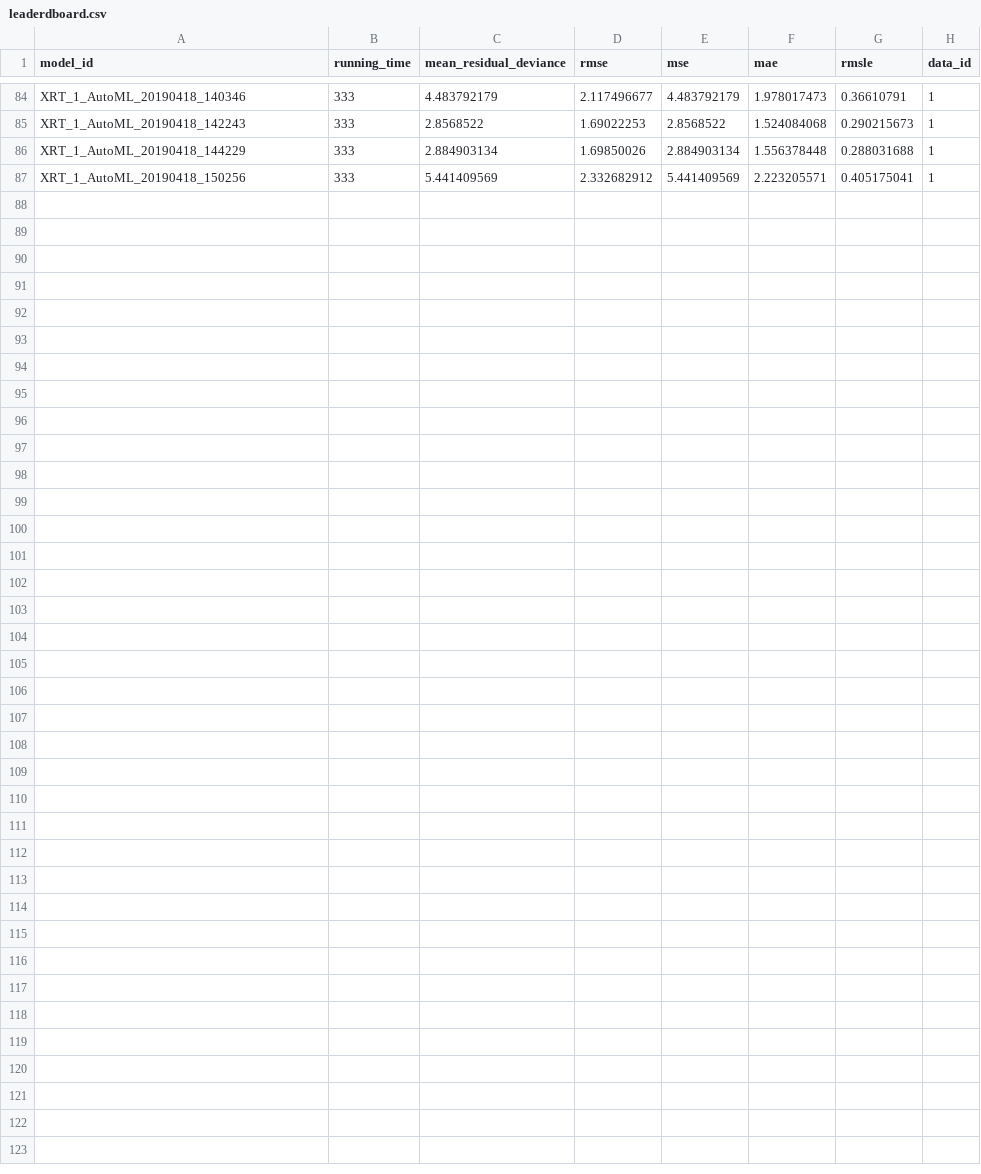
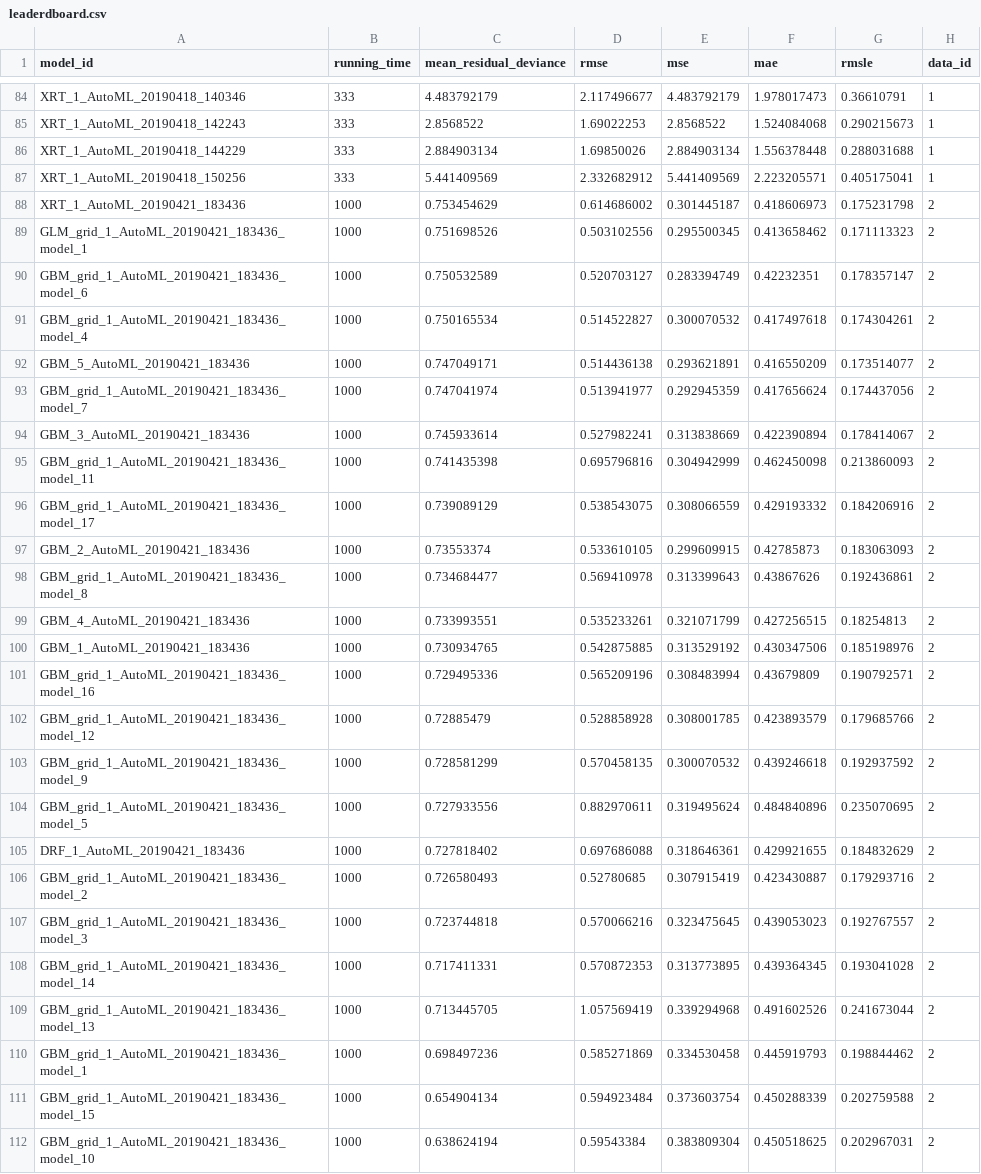
Before and after one commit to INFO6105-Spring19/hyperparameter-db-project-db02, a CSV file: DB02/leaderdboard.csv, drawn as a sheet; only a part is shown, gaps mark what is left out; the diff names each change by its address in the sheet, - before the commit and + after, or states it on an @@ line.

```diff
--- a/DB02/leaderdboard.csv
+++ b/DB02/leaderdboard.csv
+row 88: XRT_1_AutoML_20190421_183436 | 1000 | 0.753454629 | 0.614686002 | 0.301445187 | 0.418606973 | 0.175231798 | 2
+row 89: GLM_grid_1_AutoML_20190421_183436_model_1 | 1000 | 0.751698526 | 0.503102556 | 0.295500345 | 0.413658462 | 0.171113323 | 2
+row 90: GBM_grid_1_AutoML_20190421_183436_model_6 | 1000 | 0.750532589 | 0.520703127 | 0.283394749 | 0.42232351 | 0.178357147 | 2
+row 91: GBM_grid_1_AutoML_20190421_183436_model_4 | 1000 | 0.750165534 | 0.514522827 | 0.300070532 | 0.417497618 | 0.174304261 | 2
+row 92: GBM_5_AutoML_20190421_183436 | 1000 | 0.747049171 | 0.514436138 | 0.293621891 | 0.416550209 | 0.173514077 | 2
+row 93: GBM_grid_1_AutoML_20190421_183436_model_7 | 1000 | 0.747041974 | 0.513941977 | 0.292945359 | 0.417656624 | 0.174437056 | 2
+row 94: GBM_3_AutoML_20190421_183436 | 1000 | 0.745933614 | 0.527982241 | 0.313838669 | 0.422390894 | 0.178414067 | 2
+row 95: GBM_grid_1_AutoML_20190421_183436_model_11 | 1000 | 0.741435398 | 0.695796816 | 0.304942999 | 0.462450098 | 0.213860093 | 2
+row 96: GBM_grid_1_AutoML_20190421_183436_model_17 | 1000 | 0.739089129 | 0.538543075 | 0.308066559 | 0.429193332 | 0.184206916 | 2
+row 97: GBM_2_AutoML_20190421_183436 | 1000 | 0.73553374 | 0.533610105 | 0.299609915 | 0.42785873 | 0.183063093 | 2
+row 98: GBM_grid_1_AutoML_20190421_183436_model_8 | 1000 | 0.734684477 | 0.569410978 | 0.313399643 | 0.43867626 | 0.192436861 | 2
+row 99: GBM_4_AutoML_20190421_183436 | 1000 | 0.733993551 | 0.535233261 | 0.321071799 | 0.427256515 | 0.18254813 | 2
+row 100: GBM_1_AutoML_20190421_183436 | 1000 | 0.730934765 | 0.542875885 | 0.313529192 | 0.430347506 | 0.185198976 | 2
+row 101: GBM_grid_1_AutoML_20190421_183436_model_16 | 1000 | 0.729495336 | 0.565209196 | 0.308483994 | 0.43679809 | 0.190792571 | 2
+row 102: GBM_grid_1_AutoML_20190421_183436_model_12 | 1000 | 0.72885479 | 0.528858928 | 0.308001785 | 0.423893579 | 0.179685766 | 2
+row 103: GBM_grid_1_AutoML_20190421_183436_model_9 | 1000 | 0.728581299 | 0.570458135 | 0.300070532 | 0.439246618 | 0.192937592 | 2
+row 104: GBM_grid_1_AutoML_20190421_183436_model_5 | 1000 | 0.727933556 | 0.882970611 | 0.319495624 | 0.484840896 | 0.235070695 | 2
+row 105: DRF_1_AutoML_20190421_183436 | 1000 | 0.727818402 | 0.697686088 | 0.318646361 | 0.429921655 | 0.184832629 | 2
+row 106: GBM_grid_1_AutoML_20190421_183436_model_2 | 1000 | 0.726580493 | 0.52780685 | 0.307915419 | 0.423430887 | 0.179293716 | 2
+row 107: GBM_grid_1_AutoML_20190421_183436_model_3 | 1000 | 0.723744818 | 0.570066216 | 0.323475645 | 0.439053023 | 0.192767557 | 2
+row 108: GBM_grid_1_AutoML_20190421_183436_model_14 | 1000 | 0.717411331 | 0.570872353 | 0.313773895 | 0.439364345 | 0.193041028 | 2
+row 109: GBM_grid_1_AutoML_20190421_183436_model_13 | 1000 | 0.713445705 | 1.057569419 | 0.339294968 | 0.491602526 | 0.241673044 | 2
+row 110: GBM_grid_1_AutoML_20190421_183436_model_1 | 1000 | 0.698497236 | 0.585271869 | 0.334530458 | 0.445919793 | 0.198844462 | 2
+row 111: GBM_grid_1_AutoML_20190421_183436_model_15 | 1000 | 0.654904134 | 0.594923484 | 0.373603754 | 0.450288339 | 0.202759588 | 2
+row 112: GBM_grid_1_AutoML_20190421_183436_model_10 | 1000 | 0.638624194 | 0.59543384 | 0.383809304 | 0.450518625 | 0.202967031 | 2
```
Also changed, not shown: 6 other files.
